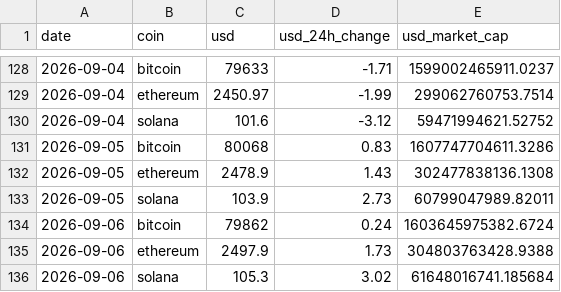
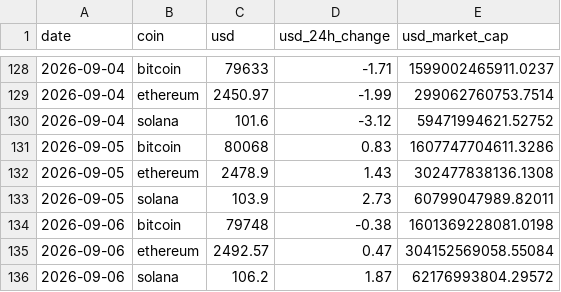
Before and after one commit to Deadsunx/un-peu-trop-secret, a CSV file: data/crypto.csv, drawn as a sheet; only a part is shown, gaps mark what is left out; removed rows and columns are numbered as before the commit, all else as after; the diff names each change by its address in the sheet, - before the commit and + after, or states it on an @@ line.

```diff
--- a/data/crypto.csv
+++ b/data/crypto.csv
-row 134: 2026-09-06 | bitcoin | 79862 | 0.24 | 1603645975382.6724
-row 135: 2026-09-06 | ethereum | 2497.9 | 1.73 | 304803763428.9388
-row 136: 2026-09-06 | solana | 105.3 | 3.02 | 61648016741.185684
+row 134: 2026-09-06 | bitcoin | 79748 | -0.38 | 1601369228081.0198
+row 135: 2026-09-06 | ethereum | 2492.57 | 0.47 | 304152569058.55084
+row 136: 2026-09-06 | solana | 106.2 | 1.87 | 62176993804.29572
```
Also changed, not shown: 3 other files.
